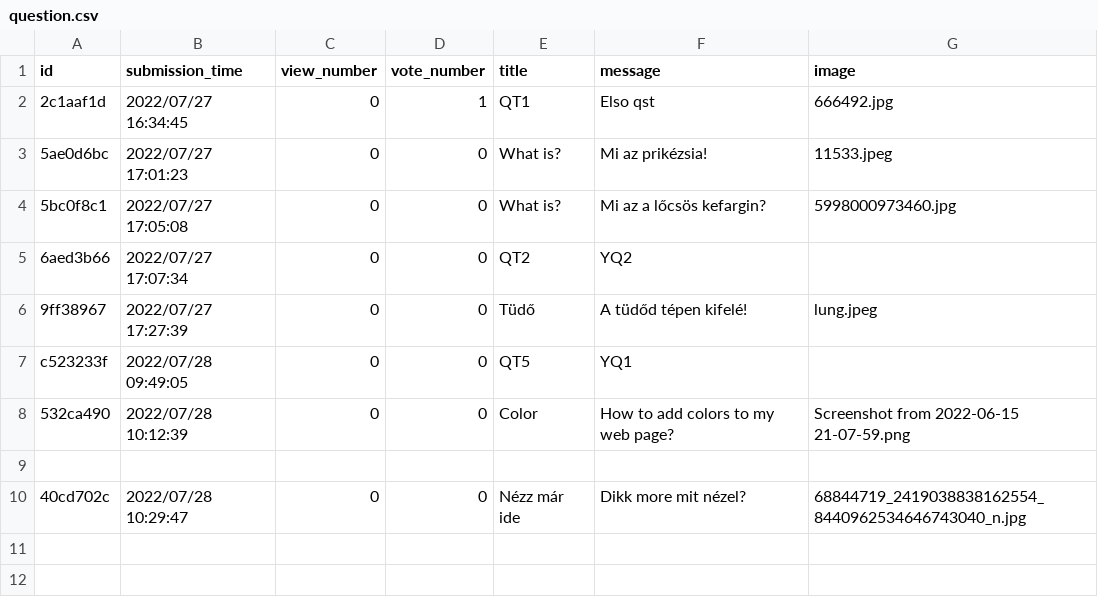
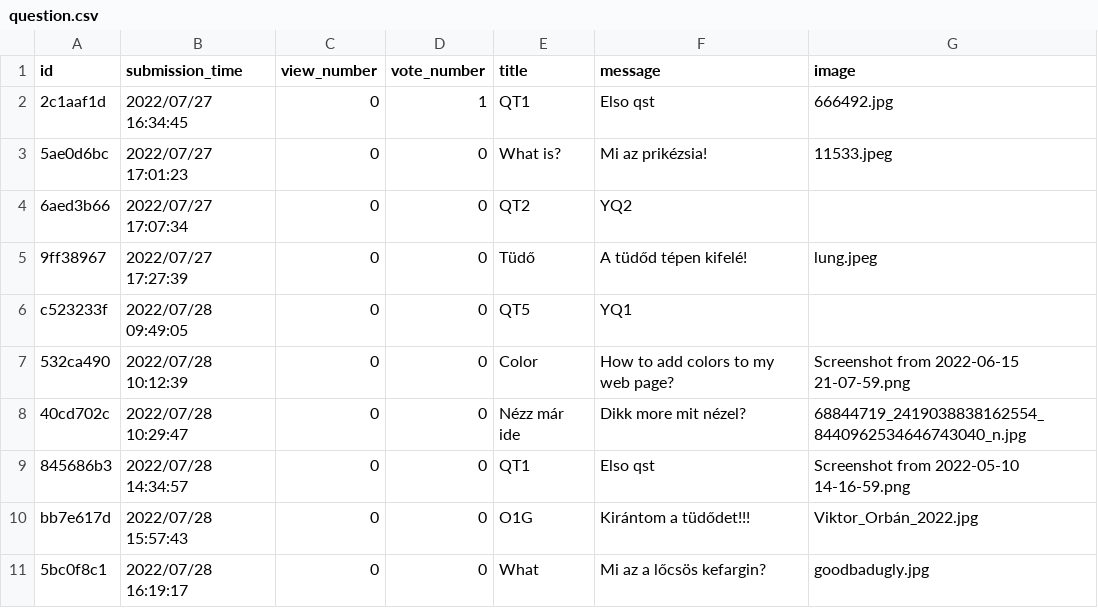
Before and after one commit to CodecoolGlobal/ask-mate-3-python-Deezyeke, a CSV file: question.csv, drawn as a sheet; removed rows and columns are numbered as before the commit, all else as after; the diff names each change by its address in the sheet, - before the commit and + after, or states it on an @@ line.

Commit message:
Implement Edit question, Question list sorting bugfix (vote, visited)

```diff
--- a/question.csv
+++ b/question.csv
-row 4: 5bc0f8c1 | 2022/07/27 17:05:08 | 0 | 0 | What is? | Mi az a lőcsös kefargin? | 5998000973460.jpg
-row 9: (empty)
+row 9: 845686b3 | 2022/07/28 14:34:57 | 0 | 0 | QT1 | Elso qst | Screenshot from 2022-05-10 14-16-59.png
+row 10: bb7e617d | 2022/07/28 15:57:43 | 0 | 0 | O1G | Kirántom a tüdődet!!! | Viktor_Orbán_2022.jpg
+row 11: 5bc0f8c1 | 2022/07/28 16:19:17 | 0 | 0 | What | Mi az a lőcsös kefargin? | goodbadugly.jpg
```
Also changed, not shown: 10 other files.
